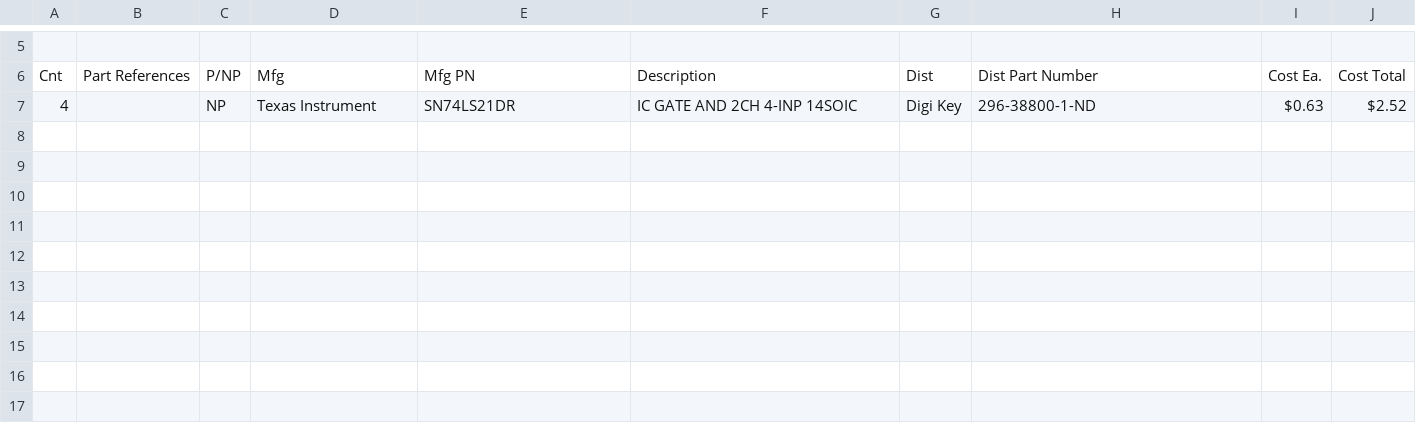
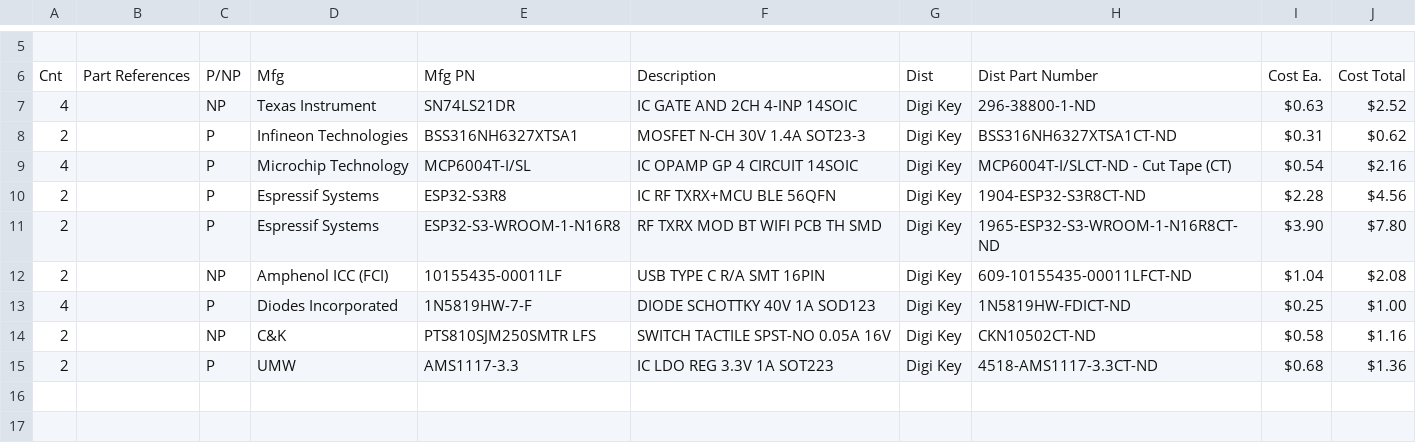
Before and after one commit to Stoozle/Cat-Stuff, a CSV file: BOM/411_BOM_V1.csv, drawn as a sheet; only a part is shown, gaps mark what is left out; the diff names each change by its address in the sheet, - before the commit and + after, or states it on an @@ line.

Commit message:
BOM Updated Progress

```diff
--- a/BOM/411_BOM_V1.csv
+++ b/BOM/411_BOM_V1.csv
-row 8: (empty)
+row 8: 2 |  | P | Infineon Technologies | BSS316NH6327XTSA1 | MOSFET N-CH 30V 1.4A SOT23-3 | Digi Key | BSS316NH6327XTSA1CT-ND | $0.31 | $0.62
-row 9: (empty)
+row 9: 4 |  | P | Microchip Technology | MCP6004T-I/SL | IC OPAMP GP 4 CIRCUIT 14SOIC | Digi Key | MCP6004T-I/SLCT-ND - Cut Tape (CT) | $0.54 | $2.16
-row 10: (empty)
+row 10: 2 |  | P | Espressif Systems | ESP32-S3R8 | IC RF TXRX+MCU BLE 56QFN | Digi Key | 1904-ESP32-S3R8CT-ND | $2.28 | $4.56
-row 11: (empty)
+row 11: 2 |  | P | Espressif Systems | ESP32-S3-WROOM-1-N16R8 | RF TXRX MOD BT WIFI PCB TH SMD | Digi Key | 1965-ESP32-S3-WROOM-1-N16R8CT-ND | $3.90 | $7.80
-row 12: (empty)
+row 12: 2 |  | NP | Amphenol ICC (FCI) | 10155435-00011LF | USB TYPE C R/A SMT 16PIN | Digi Key | 609-10155435-00011LFCT-ND | $1.04 | $2.08
-row 13: (empty)
+row 13: 4 |  | P | Diodes Incorporated | 1N5819HW-7-F | DIODE SCHOTTKY 40V 1A SOD123 | Digi Key | 1N5819HW-FDICT-ND | $0.25 | $1.00
-row 14: (empty)
+row 14: 2 |  | NP | C&K | PTS810SJM250SMTR LFS | SWITCH TACTILE SPST-NO 0.05A 16V | Digi Key | CKN10502CT-ND | $0.58 | $1.16
-row 15: (empty)
+row 15: 2 |  | P | UMW | AMS1117-3.3 | IC LDO REG 3.3V 1A SOT223 | Digi Key | 4518-AMS1117-3.3CT-ND | $0.68 | $1.36
```
